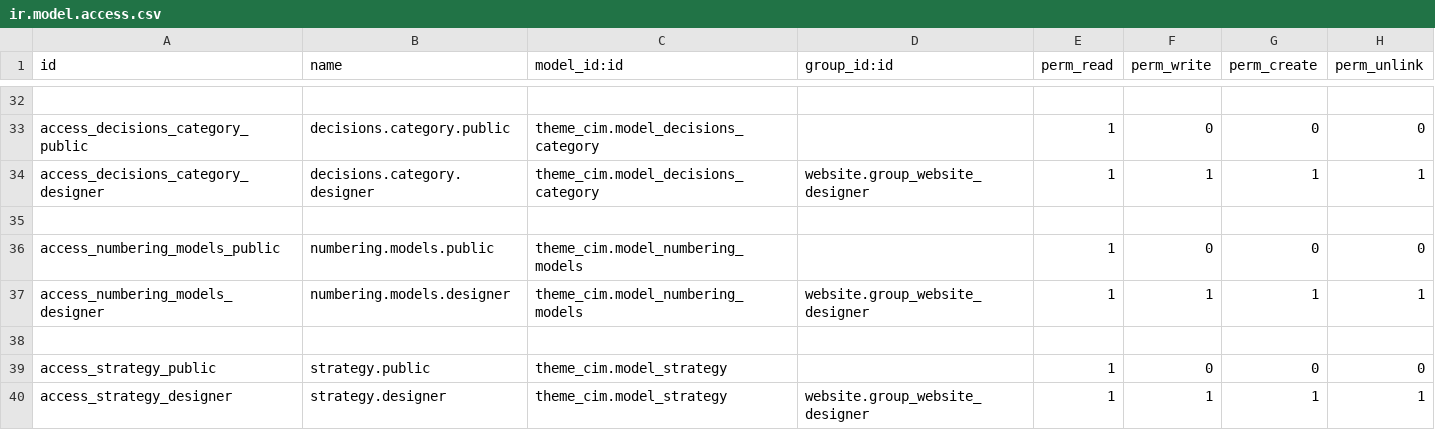
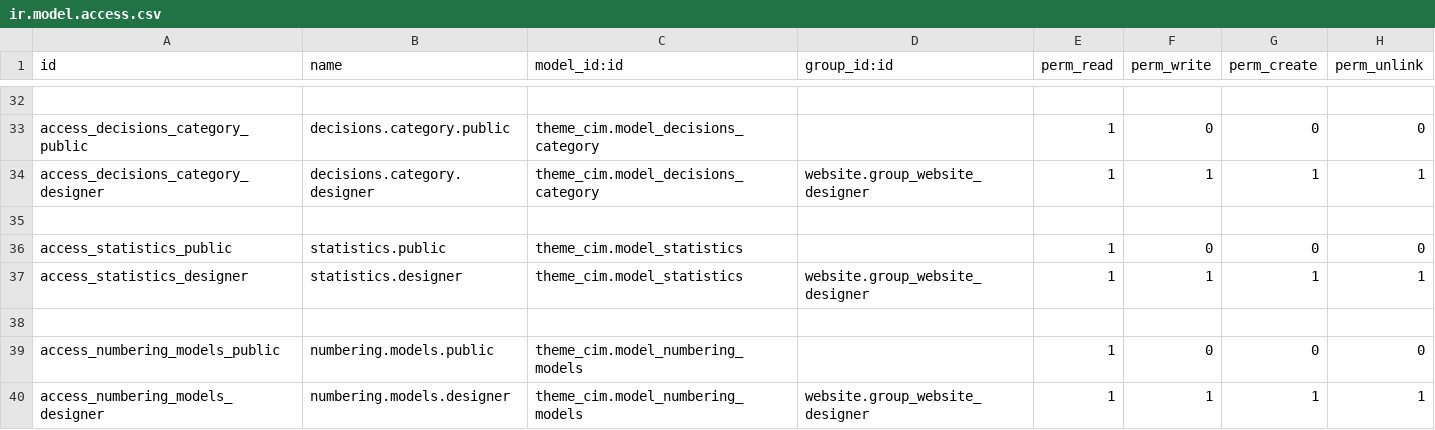
Before and after one commit to Saharaintergroup/websitecim, a CSV file: theme_cim/security/ir.model.access.csv, drawn as a sheet; only a part is shown, gaps mark what is left out; the shorter side is filled out with more unchanged rows; the diff names each change by its address in the sheet, - before the commit and + after, or states it on an @@ line.

Commit message:
[ADD]statistics

```diff
--- a/theme_cim/security/ir.model.access.csv
+++ b/theme_cim/security/ir.model.access.csv
+row 36: access_statistics_public | statistics.public | theme_cim.model_statistics |  | 1 | 0 | 0 | 0
+row 37: access_statistics_designer | statistics.designer | theme_cim.model_statistics | website.group_website_designer | 1 | 1 | 1 | 1
+row 38: (empty)
```
Also changed, not shown: 8 other files.
